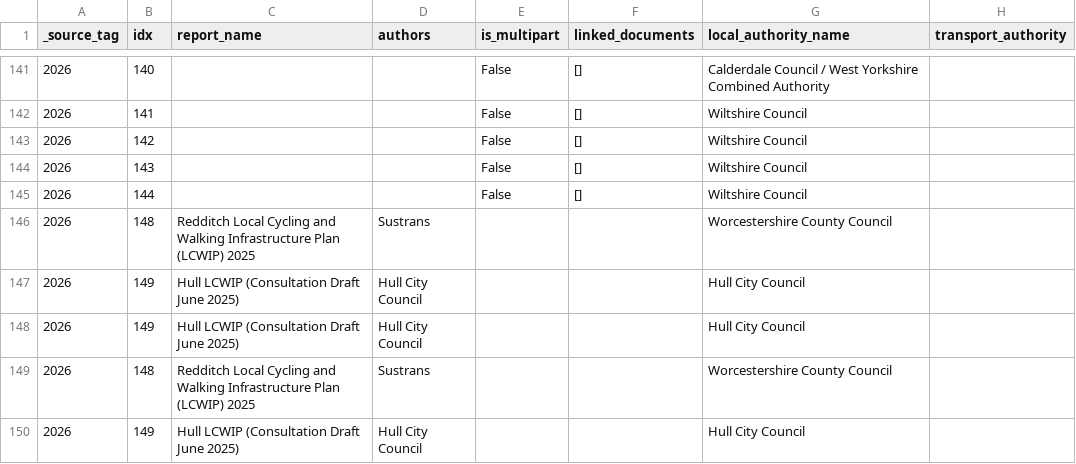
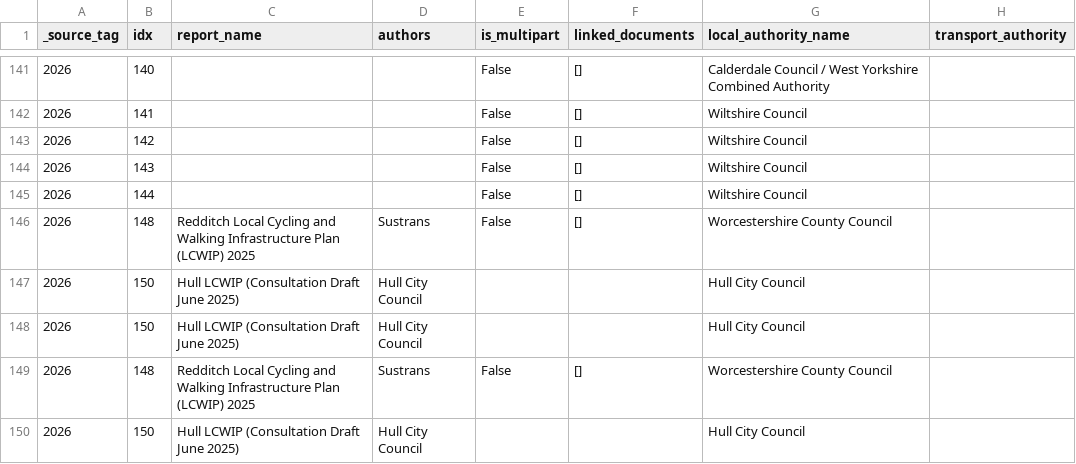
Before and after one commit to itsleeds/ics, a CSV file: results/results.csv, drawn as a sheet; only a part is shown, gaps mark what is left out; the diff covers the shown part only; the diff names each change by its address in the sheet, - before the commit and + after, or states it on an @@ line.

Commit message:
feat(pipeline): ingest BCP Council main LCWIP document (mentions_pct: True, usage depth 4)

```diff
--- a/results/results.csv
+++ b/results/results.csv
-E146 (is_multipart): (empty)
+E146 (is_multipart): False
-F146 (linked_documents): (empty)
+F146 (linked_documents): []
-B147:B148 (idx): 149
+B147:B148 (idx): 150
-E149 (is_multipart): (empty)
+E149 (is_multipart): False
-F149 (linked_documents): (empty)
+F149 (linked_documents): []
-B150 (idx): 149
+B150 (idx): 150
```
Also changed, not shown: 3 added rows, 1 removed row and 72 edited cells elsewhere in this file, results/results_flat.csv, 3 other files.
